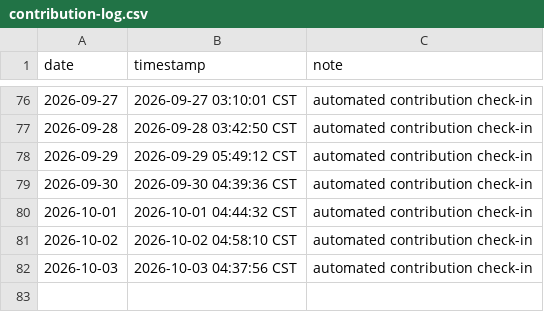
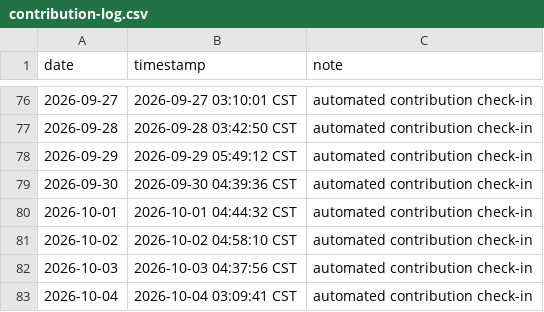
Before and after one commit to ukinch605/github-auto-contribution, a CSV file: activity/contribution-log.csv, drawn as a sheet; only a part is shown, gaps mark what is left out.

Commit message:
chore: auto contribution check-in 2026-10-04

```diff
--- a/activity/contribution-log.csv
+++ b/activity/contribution-log.csv
@@ -82 +82,2 @@ date,timestamp,note
 2026-10-03,2026-10-03 04:37:56 CST,automated contribution check-in
+2026-10-04,2026-10-04 03:09:41 CST,automated contribution check-in
```
